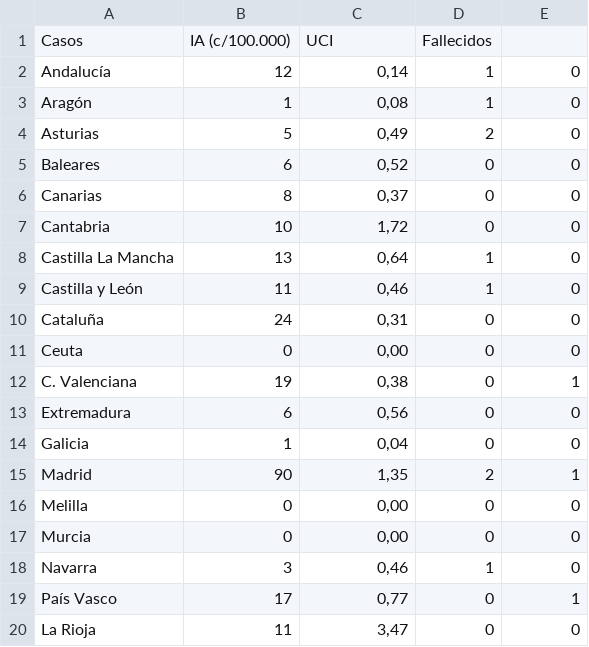
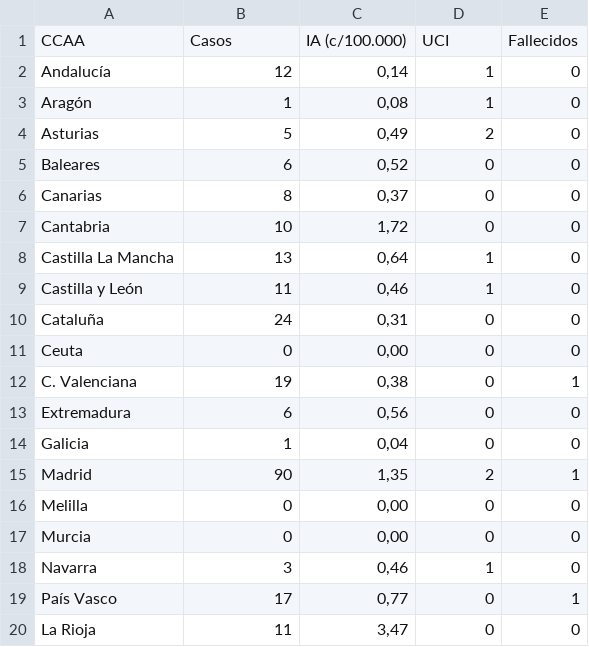
Before and after one commit to daniel-dona/covid-19-spain, a CSV file: csv/37.csv, drawn as a sheet.

Commit message:
Update 37.csv

```diff
--- a/csv/37.csv
+++ b/csv/37.csv
@@ -1,2 +1,2 @@
-Casos,IA (c/100.000),UCI,Fallecidos
+CCAA,Casos,IA (c/100.000),UCI,Fallecidos
 "Andalucía","12","0,14","1","0"
```
